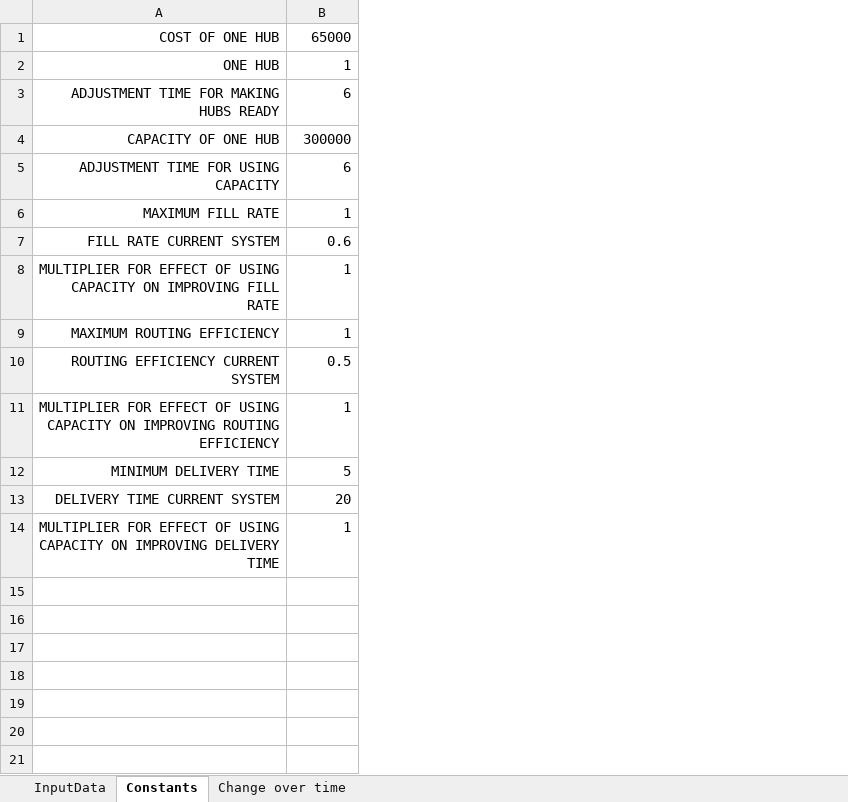
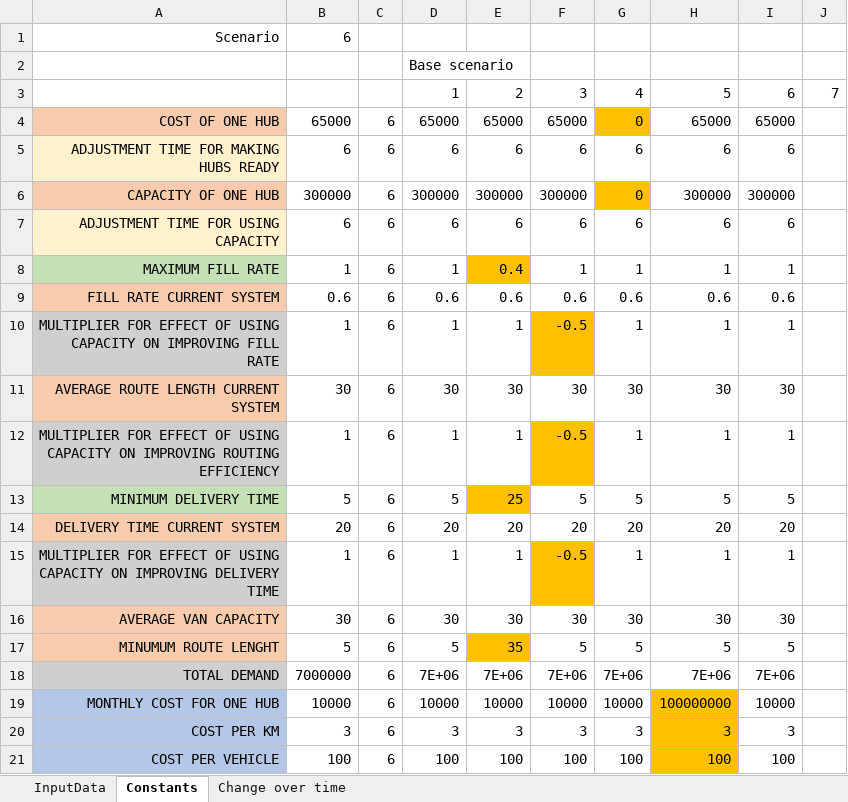
Before and after one commit to andrukth/HubsModel, an Excel workbook: input data.xlsx, sheet Constants, drawn as a sheet; only a part is shown; values as stored, in another font and other column widths than the file's, no borders; removed rows and columns are numbered as before the commit, all else as after; the diff covers the shown part only; the diff names each change by its address in the sheet, - before the commit and + after, or states it on an @@ line.

Commit message:
updated scenario data and a silly scenario power point
I have also changed slightly some stuff in the model - for example, I have changed some denominator not to give an error when it's set to zero --is this good? Talk to anna about it!!

```diff
--- a/input data.xlsx (sheet Constants)
+++ b/input data.xlsx (sheet Constants)
+column C, rows 4-10: all 6; rows 12-15: all 6
+column D, rows 4-10: 65000 | 6 | 300000 | 6 | 1 | 0.6 | 1; rows 12-15: 1 | 5 | 20 | 1
+column E, rows 4-10: 65000 | 6 | 300000 | 6 | 0.4 | 0.6 | 1; rows 12-15: 1 | 25 | 20 | 1
+column F, rows 4-10: 65000 | 6 | 300000 | 6 | 1 | 0.6 | -0.5; rows 12-15: -0.5 | 5 | 20 | -0.5
+column G, rows 4-10: 0 | 6 | 0 | 6 | 1 | 0.6 | 1; rows 12-15: 1 | 5 | 20 | 1
+column H, rows 4-10: 65000 | 6 | 300000 | 6 | 1 | 0.6 | 1; rows 12-15: 1 | 5 | 20 | 1
+column I, rows 4-10: 65000 | 6 | 300000 | 6 | 1 | 0.6 | 1; rows 12-15: 1 | 5 | 20 | 1
+column J, empty
+row 1: Scenario | 6
+row 2:  |  |  | Base scenario
+row 3:  |  |  | 1 | 2 | 3 | 4 | 5 | 6 | 7
-A4 fill: none
+A4 fill: #F8CBAD
-row 2: ONE HUB | 1
-A5 fill: none
+A5 fill: #FFF2CC
-A6 fill: none
+A6 fill: #F8CBAD
-A7 fill: none
+A7 fill: #FFF2CC
-A8 fill: none
+A8 fill: #C5E0B4
-A9 fill: none
+A9 fill: #F8CBAD
-A10 fill: none
+A10 fill: #D0CECE
-row 9: MAXIMUM ROUTING EFFICIENCY | 1
-row 10: ROUTING EFFICIENCY CURRENT SYSTEM | 0.5
+row 11: AVERAGE ROUTE LENGTH CURRENT SYSTEM | 30 | 6 | 30 | 30 | 30 | 30 | 30 | 30
-A12 fill: none
+A12 fill: #D0CECE
-A13 fill: none
+A13 fill: #C5E0B4
-A14 fill: none
+A14 fill: #F8CBAD
-A15 fill: none
+A15 fill: #D0CECE
+row 16: AVERAGE VAN CAPACITY | 30 | 6 | 30 | 30 | 30 | 30 | 30 | 30
+row 17: MINUMUM ROUTE LENGHT | 5 | 6 | 5 | 35 | 5 | 5 | 5 | 5
+row 18: TOTAL DEMAND | 7000000 | 6 | 7E+06 | 7E+06 | 7E+06 | 7E+06 | 7E+06 | 7E+06
+row 19: MONTHLY COST FOR ONE HUB | 10000 | 6 | 10000 | 10000 | 10000 | 10000 | 100000000 | 10000
+row 20: COST PER KM | 3 | 6 | 3 | 3 | 3 | 3 | 3 | 3
+row 21: COST PER VEHICLE | 100 | 6 | 100 | 100 | 100 | 100 | 100 | 100
```
Also changed, not shown: 12 added rows elsewhere in this sheet, sheet InputData, formulas that keep their value, 7 other files.
